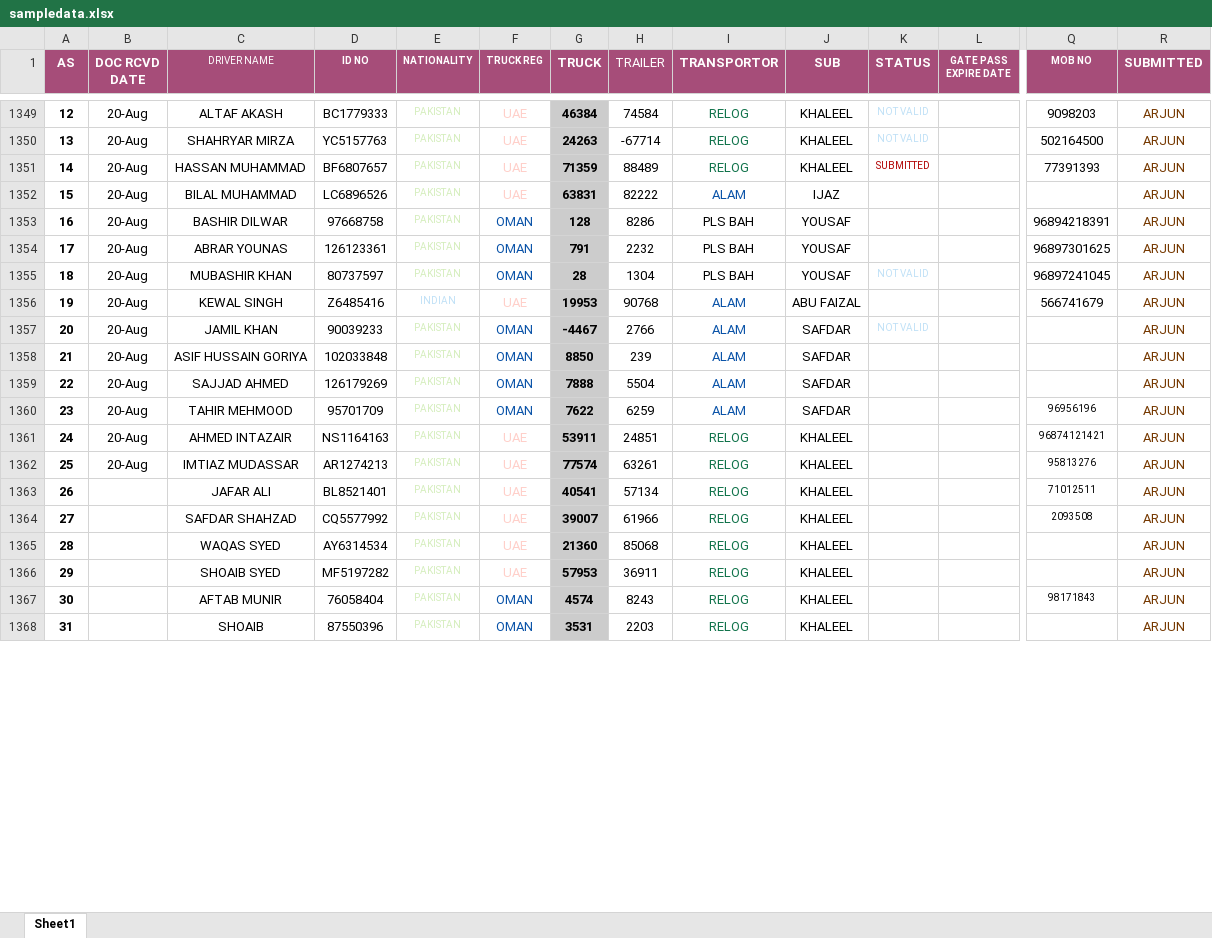
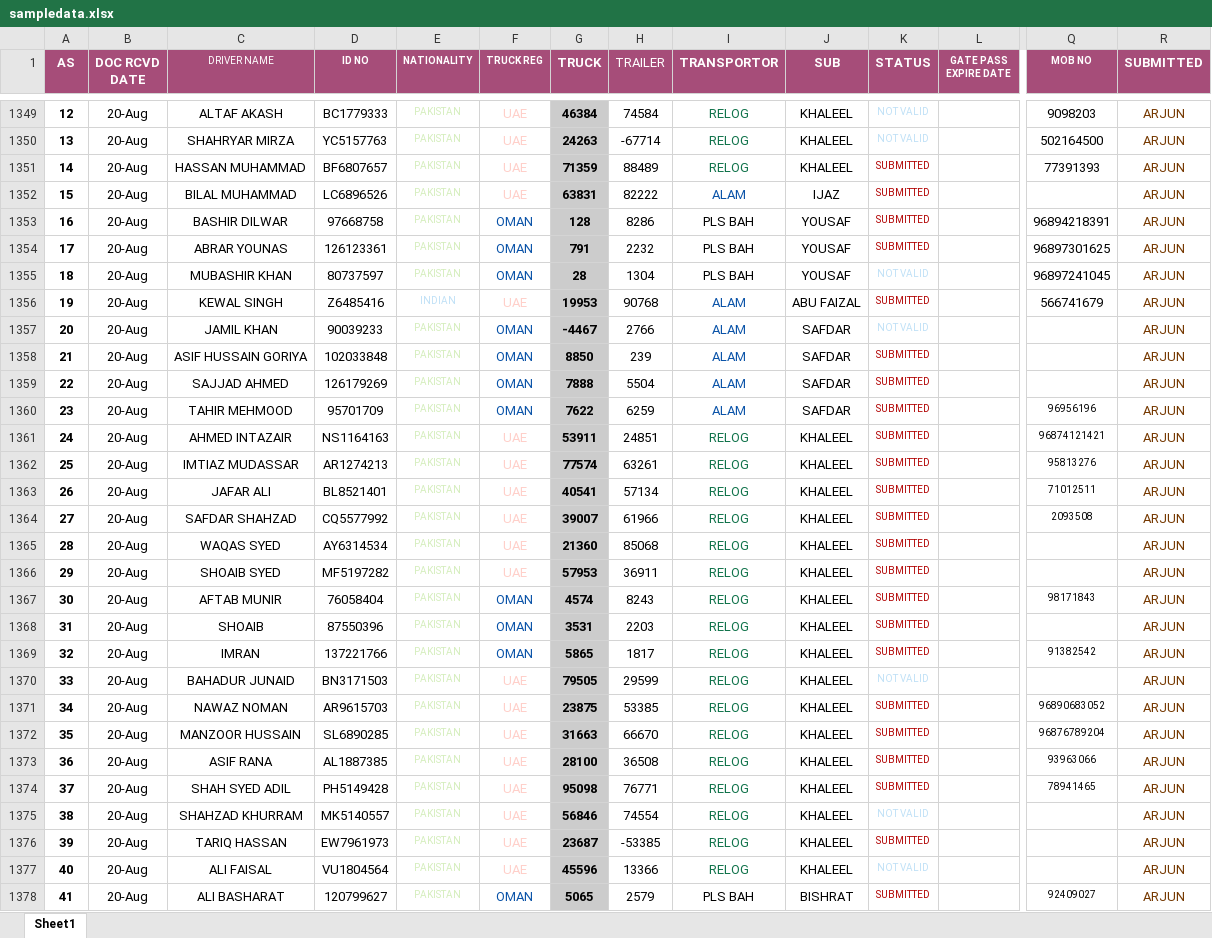
Before and after one commit to connectharundas/global-pacific-truck-search, an Excel workbook: data/sampledata.xlsx, sheet Sheet1, drawn as a sheet; only a part is shown, gaps mark what is left out; values as stored, in another font and other column widths than the file's, no borders; rows hold the shown columns only; the diff covers the shown part only; the diff names each change by its address in the sheet, - before the commit and + after, or states it on an @@ line.

```diff
--- a/data/sampledata.xlsx (sheet Sheet1)
+++ b/data/sampledata.xlsx (sheet Sheet1)
-K1352:K1354 (STATUS): (empty)
+K1352:K1354 (STATUS): SUBMITTED
-K1356 (STATUS): (empty)
+K1356 (STATUS): SUBMITTED
-K1358:K1368 (STATUS): (empty)
+K1358:K1368 (STATUS): SUBMITTED
-B1363:B1368 (DOC RCVD DATE): (empty)
+B1363:B1368 (DOC RCVD DATE): 20-Aug
+row 1369: 32 | 20-Aug | IMRAN | 137221766 | PAKISTAN | OMAN | 5865 | 1817 | RELOG | KHALEEL | SUBMITTED |  | 91382542 | ARJUN
+row 1370: 33 | 20-Aug | BAHADUR JUNAID | BN3171503 | PAKISTAN | UAE | 79505 | 29599 | RELOG | KHALEEL | NOT VALID |  |  | ARJUN
+row 1371: 34 | 20-Aug | NAWAZ NOMAN | AR9615703 | PAKISTAN | UAE | 23875 | 53385 | RELOG | KHALEEL | SUBMITTED |  | 96890683052 | ARJUN
+row 1372: 35 | 20-Aug | MANZOOR HUSSAIN | SL6890285 | PAKISTAN | UAE | 31663 | 66670 | RELOG | KHALEEL | SUBMITTED |  | 96876789204 | ARJUN
+row 1373: 36 | 20-Aug | ASIF RANA | AL1887385 | PAKISTAN | UAE | 28100 | 36508 | RELOG | KHALEEL | SUBMITTED |  | 93963066 | ARJUN
+row 1374: 37 | 20-Aug | SHAH SYED ADIL | PH5149428 | PAKISTAN | UAE | 95098 | 76771 | RELOG | KHALEEL | SUBMITTED |  | 78941465 | ARJUN
+row 1375: 38 | 20-Aug | SHAHZAD KHURRAM | MK5140557 | PAKISTAN | UAE | 56846 | 74554 | RELOG | KHALEEL | NOT VALID |  |  | ARJUN
+row 1376: 39 | 20-Aug | TARIQ HASSAN | EW7961973 | PAKISTAN | UAE | 23687 | -53385 | RELOG | KHALEEL | SUBMITTED |  |  | ARJUN
+row 1377: 40 | 20-Aug | ALI FAISAL | VU1804564 | PAKISTAN | UAE | 45596 | 13366 | RELOG | KHALEEL | NOT VALID |  |  | ARJUN
+row 1378: 41 | 20-Aug | ALI BASHARAT | 120799627 | PAKISTAN | OMAN | 5065 | 2579 | PLS BAH | BISHRAT | SUBMITTED |  | 92409027 | ARJUN
```
Also changed, not shown: 53 added rows, 50 edited cells and row numbers in column A elsewhere in this sheet, 1 other file.
